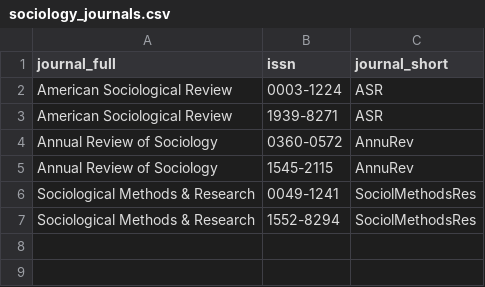
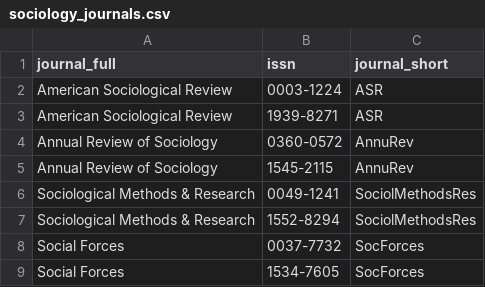
Before and after one commit to sumtxt/picnic, a CSV file: parameters/sociology_journals.csv, drawn as a sheet.

Commit message:
added journals

```diff
--- a/parameters/sociology_journals.csv
+++ b/parameters/sociology_journals.csv
@@ -7 +7,3 @@ Sociological Methods & Research,0049-1241,SociolMethodsRes
 Sociological Methods & Research,1552-8294,SociolMethodsRes
+Social Forces,0037-7732,SocForces
+Social Forces,1534-7605,SocForces
```
Also changed, not shown: parameters/economics_journals.csv.
